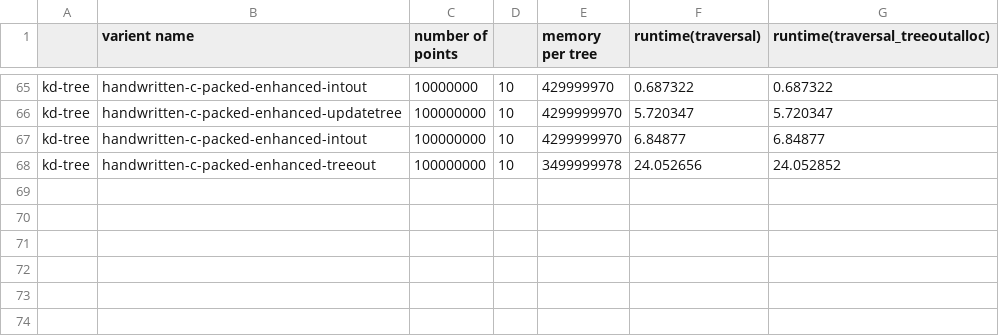
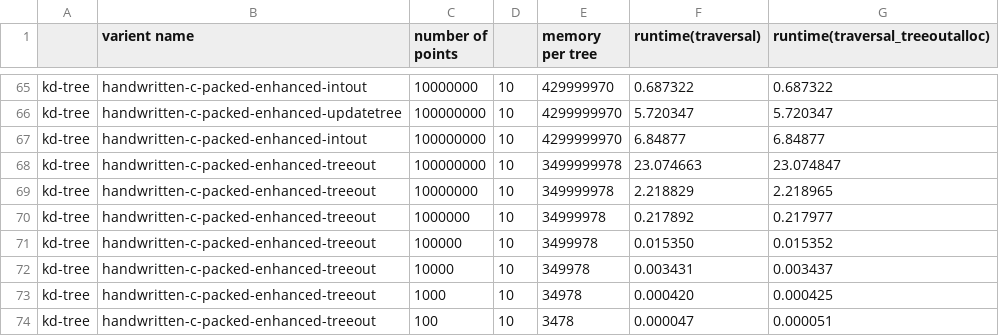
Before and after one commit to iu-parfunc/gibbon, a CSV file: kdTree-BenchMark/C++_Bench/alldata.csv, drawn as a sheet; only a part is shown, gaps mark what is left out.

Commit message:
add some missing enhanced packed data

```diff
--- a/kdTree-BenchMark/C++_Bench/alldata.csv
+++ b/kdTree-BenchMark/C++_Bench/alldata.csv
@@ -67,2 +67,8 @@ kd-tree,handwritten-c-packed-enhanced-updatetree,100000000,10,4299999970,5.72034
 kd-tree,handwritten-c-packed-enhanced-intout,100000000,10,4299999970,6.84877,6.84877
-kd-tree,handwritten-c-packed-enhanced-treeout,100000000,10,3499999978,24.052656,24.052852
+kd-tree,handwritten-c-packed-enhanced-treeout,100000000,10,3499999978,23.074663,23.074847
+kd-tree,handwritten-c-packed-enhanced-treeout,10000000,10,349999978,2.218829,2.218965
+kd-tree,handwritten-c-packed-enhanced-treeout,1000000,10,34999978,0.217892,0.217977
+kd-tree,handwritten-c-packed-enhanced-treeout,100000,10,3499978,0.015350,0.015352
+kd-tree,handwritten-c-packed-enhanced-treeout,10000,10,349978,0.003431,0.003437
+kd-tree,handwritten-c-packed-enhanced-treeout,1000,10,34978,0.000420,0.000425
+kd-tree,handwritten-c-packed-enhanced-treeout,100,10,3478,0.000047,0.000051
```
